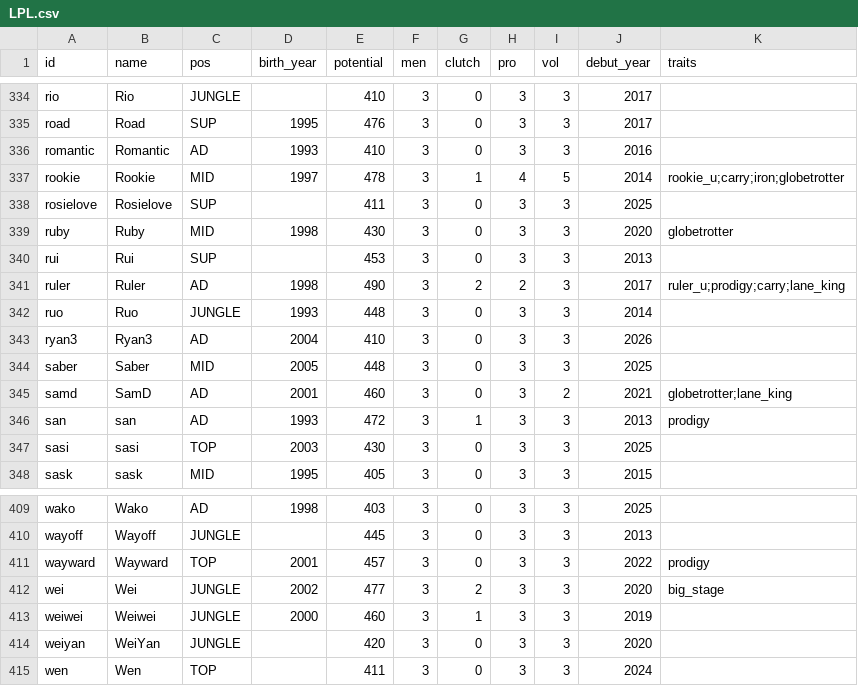
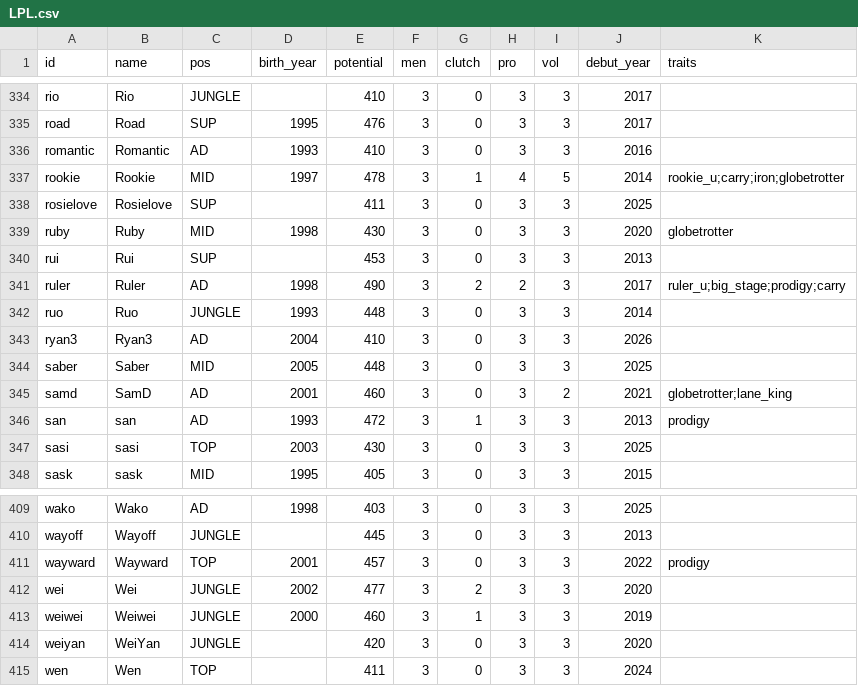
Before and after one commit to jyoon00-cloud/aich, a CSV file: rules/db/potential/LPL.csv, drawn as a sheet; only a part is shown, gaps mark what is left out.

```diff
--- a/rules/db/potential/LPL.csv
+++ b/rules/db/potential/LPL.csv
@@ -340,3 +340,3 @@ ruby,Ruby,MID,1998,430,3,0,3,3,2020,globetrotter
 rui,Rui,SUP,,453,3,0,3,3,2013,
-ruler,Ruler,AD,1998,490,3,2,2,3,2017,ruler_u;prodigy;carry;lane_king
+ruler,Ruler,AD,1998,490,3,2,2,3,2017,ruler_u;big_stage;prodigy;carry
 ruo,Ruo,JUNGLE,1993,448,3,0,3,3,2014,
@@ -411,3 +411,3 @@ wayoff,Wayoff,JUNGLE,,445,3,0,3,3,2013,
 wayward,Wayward,TOP,2001,457,3,0,3,3,2022,prodigy
-wei,Wei,JUNGLE,2002,477,3,2,3,3,2020,big_stage
+wei,Wei,JUNGLE,2002,477,3,2,3,3,2020,
 weiwei,Weiwei,JUNGLE,2000,460,3,1,3,3,2019,
```
Also changed, not shown: rules/db/potential/LCK.csv, 6 other files.
